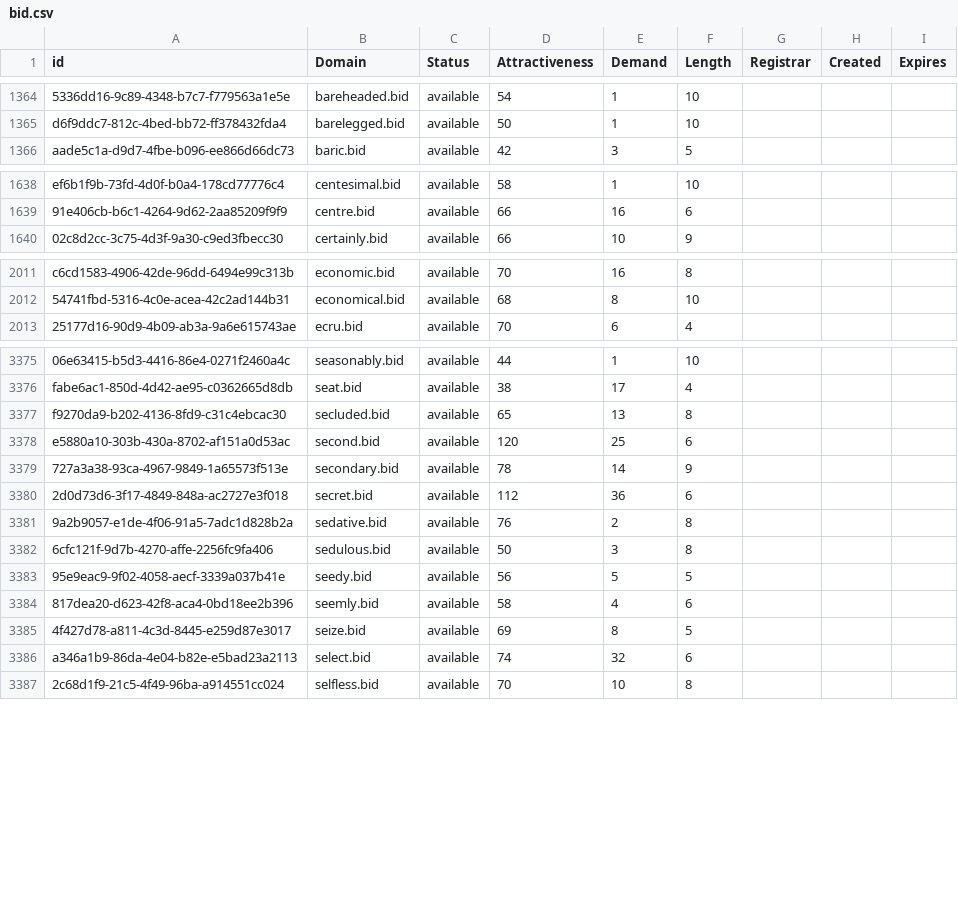
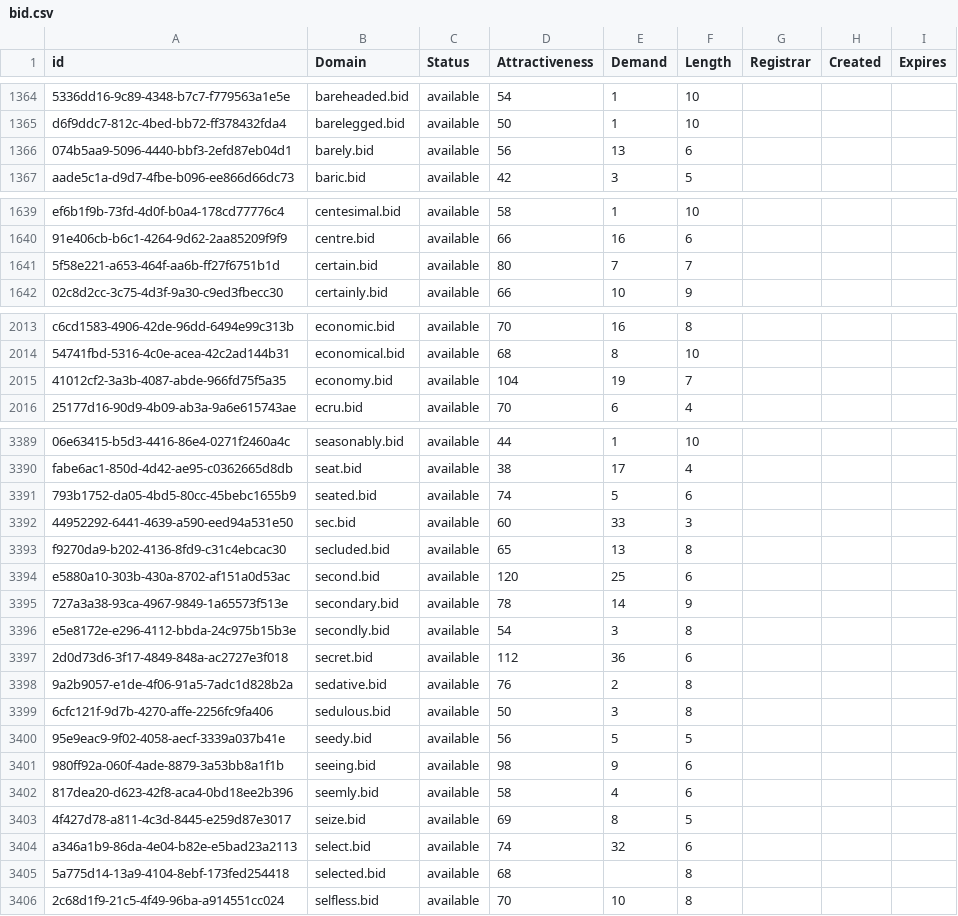
Before and after one commit to UniqueDomains/bid-oneword-domains, a CSV file: bid.csv, drawn as a sheet; only a part is shown, gaps mark what is left out; the diff covers the shown part only; the diff names each change by its address in the sheet, - before the commit and + after, or states it on an @@ line.

```diff
--- a/bid.csv
+++ b/bid.csv
+row 1366: 074b5aa9-5096-4440-bbf3-2efd87eb04d1 | barely.bid | available | 56 | 13 | 6
+row 1641: 5f58e221-a653-464f-aa6b-ff27f6751b1d | certain.bid | available | 80 | 7 | 7
+row 2015: 41012cf2-3a3b-4087-abde-966fd75f5a35 | economy.bid | available | 104 | 19 | 7
+row 3391: 793b1752-da05-4bd5-80cc-45bebc1655b9 | seated.bid | available | 74 | 5 | 6
+row 3392: 44952292-6441-4639-a590-eed94a531e50 | sec.bid | available | 60 | 33 | 3
+row 3396: e5e8172e-e296-4112-bbda-24c975b15b3e | secondly.bid | available | 54 | 3 | 8
+row 3401: 980ff92a-060f-4ade-8879-3a53bb8a1f1b | seeing.bid | available | 98 | 9 | 6
+row 3405: 5a775d14-13a9-4104-8ebf-173fed254418 | selected.bid | available | 68 |  | 8
```
Also changed, not shown: 15 added rows elsewhere in this file, 2 other files.
